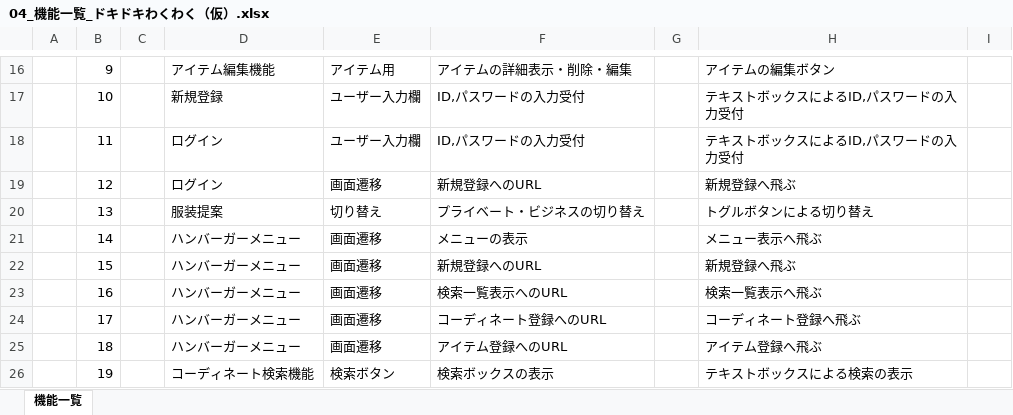
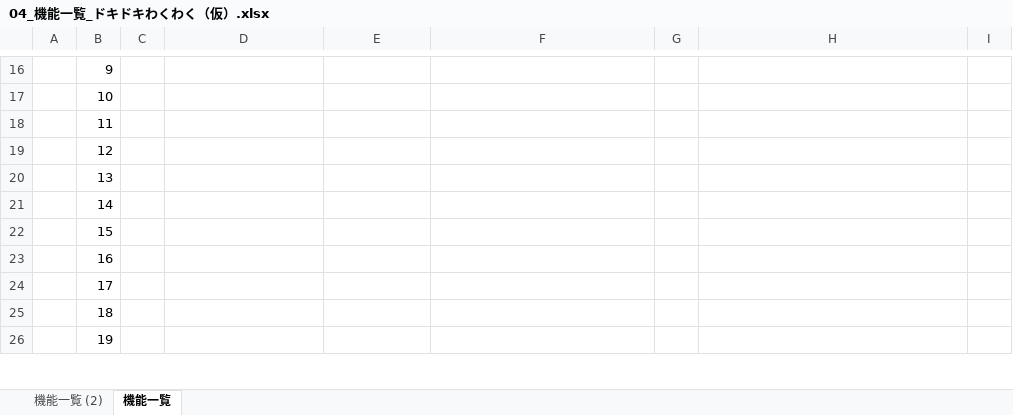
Before and after one commit to dojo2022/E-4, an Excel workbook: doc/04_機能一覧_ドキドキわくわく（仮）.xlsx, sheet 機能一覧, drawn as a sheet; only a part is shown, gaps mark what is left out; values as stored, in another font and other column widths than the file's, no borders; the diff covers the shown part only; the diff names each change by its address in the sheet, - before the commit and + after, or states it on an @@ line.

Commit message:
Update 04_機能一覧_ドキドキわくわく（仮）.xlsx

```diff
--- a/doc/04_機能一覧_ドキドキわくわく（仮）.xlsx (sheet 機能一覧)
+++ b/doc/04_機能一覧_ドキドキわくわく（仮）.xlsx (sheet 機能一覧)
+sheet tab: 機能一覧 (2)
-D16: アイテム編集機能
+D16: (empty)
-E16: アイテム用
+E16: (empty)
-F16: アイテムの詳細表示・削除・編集
+F16: (empty)
-H16: アイテムの編集ボタン
+H16: (empty)
-D17: 新規登録
+D17: (empty)
-E17:E18: ユーザー入力欄
+E17:E18: (empty)
-F17:F18: ID,パスワードの入力受付
+F17:F18: (empty)
-H17:H18: テキストボックスによるID,パスワードの入力受付
+H17:H18: (empty)
-D18:D19: ログイン
+D18:D19: (empty)
-E19: 画面遷移
+E19: (empty)
-F19: 新規登録へのURL
+F19: (empty)
-H19: 新規登録へ飛ぶ
+H19: (empty)
-D20: 服装提案
+D20: (empty)
-E20: 切り替え
+E20: (empty)
-F20: プライベート・ビジネスの切り替え
+F20: (empty)
-H20: トグルボタンによる切り替え
+H20: (empty)
-D21:D25: ハンバーガーメニュー
+D21:D25: (empty)
-E21:E25: 画面遷移
+E21:E25: (empty)
-F21: メニューの表示
+F21: (empty)
-H21: メニュー表示へ飛ぶ
+H21: (empty)
-F22: 新規登録へのURL
+F22: (empty)
-H22: 新規登録へ飛ぶ
+H22: (empty)
-F23: 検索一覧表示へのURL
+F23: (empty)
-H23: 検索一覧表示へ飛ぶ
+H23: (empty)
-F24: コーディネート登録へのURL
+F24: (empty)
-H24: コーディネート登録へ飛ぶ
+H24: (empty)
-F25: アイテム登録へのURL
+F25: (empty)
-H25: アイテム登録へ飛ぶ
+H25: (empty)
-D26: コーディネート検索機能
+D26: (empty)
-E26: 検索ボタン
+E26: (empty)
-F26: 検索ボックスの表示
+F26: (empty)
-H26: テキストボックスによる検索の表示
+H26: (empty)
```
Also changed, not shown: 98 edited cells elsewhere in this sheet.
